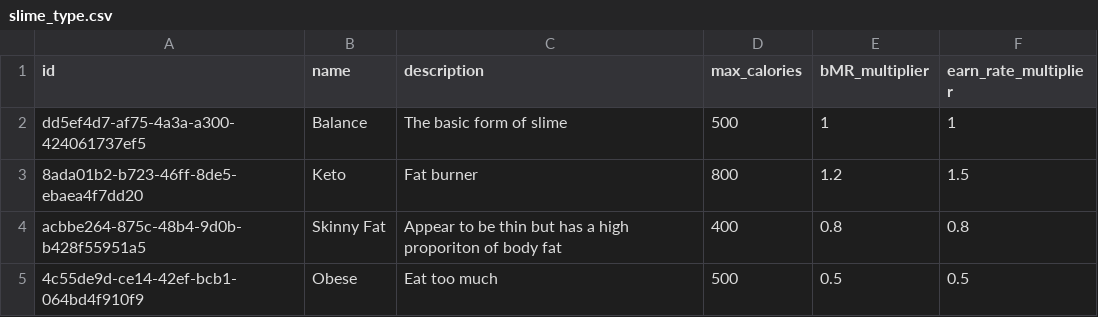
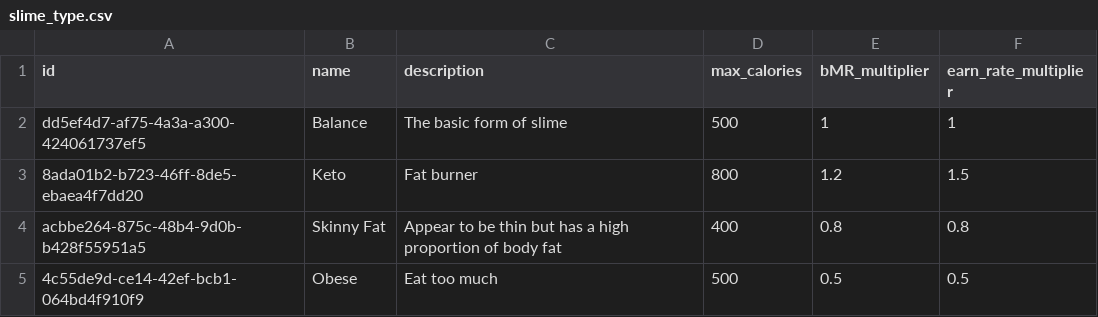
Before and after one commit to yt20chill/BAD-Project-Eatvolution, a CSV file: node_server/src/db/slime_type.csv, drawn as a sheet.

Commit message:
feat: create slime when sign up

```diff
--- a/node_server/src/db/slime_type.csv
+++ b/node_server/src/db/slime_type.csv
@@ -3,3 +3,3 @@ dd5ef4d7-af75-4a3a-a300-424061737ef5,Balance,The basic form of slime,500,1,1
 8ada01b2-b723-46ff-8de5-ebaea4f7dd20,Keto,Fat burner,800,1.2,1.5
-acbbe264-875c-48b4-9d0b-b428f55951a5,Skinny Fat,Appear to be thin but has a high proporiton of body fat,400,0.8,0.8
+acbbe264-875c-48b4-9d0b-b428f55951a5,Skinny Fat,Appear to be thin but has a high proportion of body fat,400,0.8,0.8
 4c55de9d-ce14-42ef-bcb1-064bd4f910f9,Obese,Eat too much,500,0.5,0.5
```
Also changed, not shown: 2 other files.
